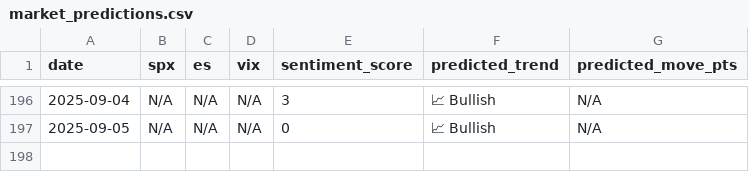
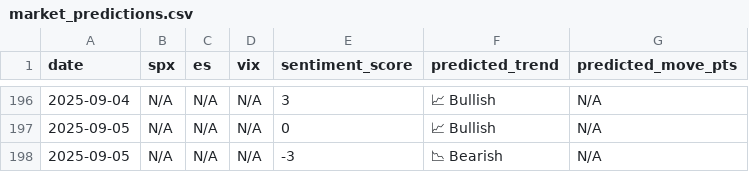
Before and after one commit to CDUS-Trading/Market-Alert-Bot-3.5, a CSV file: market_predictions.csv, drawn as a sheet; only a part is shown, gaps mark what is left out; the diff names each change by its address in the sheet, - before the commit and + after, or states it on an @@ line.

```diff
--- a/market_predictions.csv
+++ b/market_predictions.csv
+row 198: 2025-09-05 | N/A | N/A | N/A | -3 | 📉 Bearish | N/A
```
